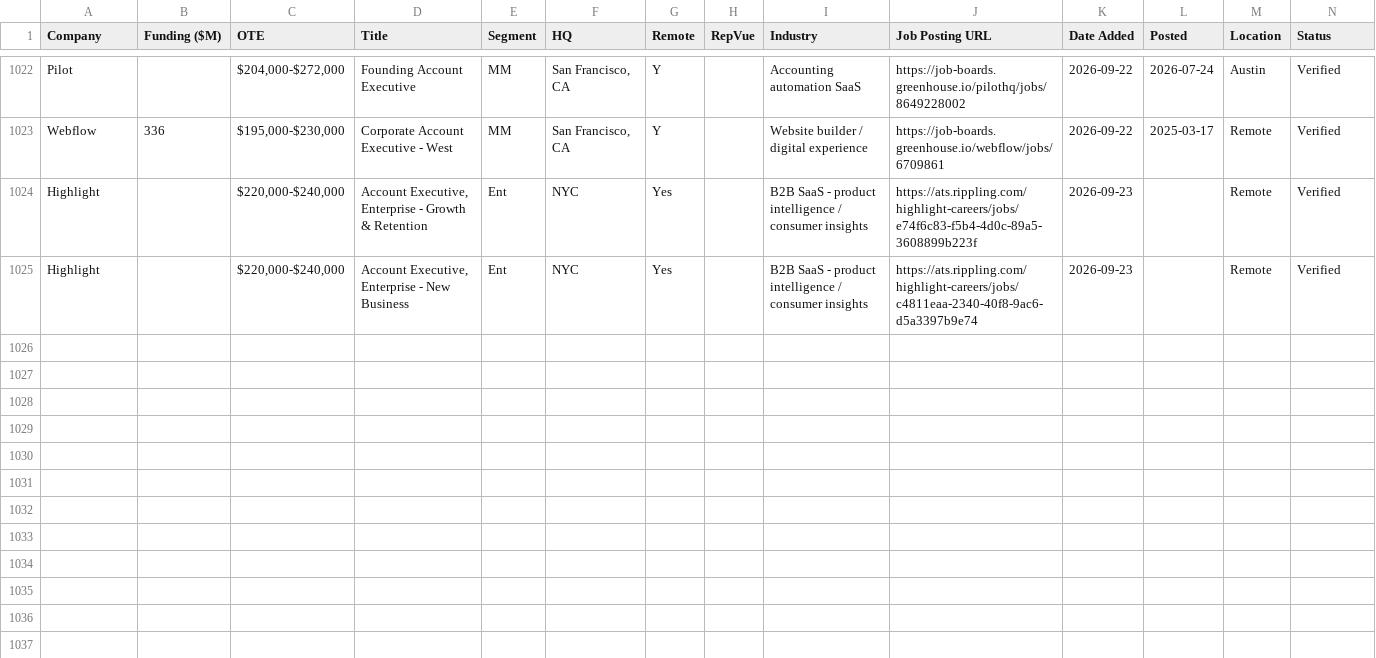
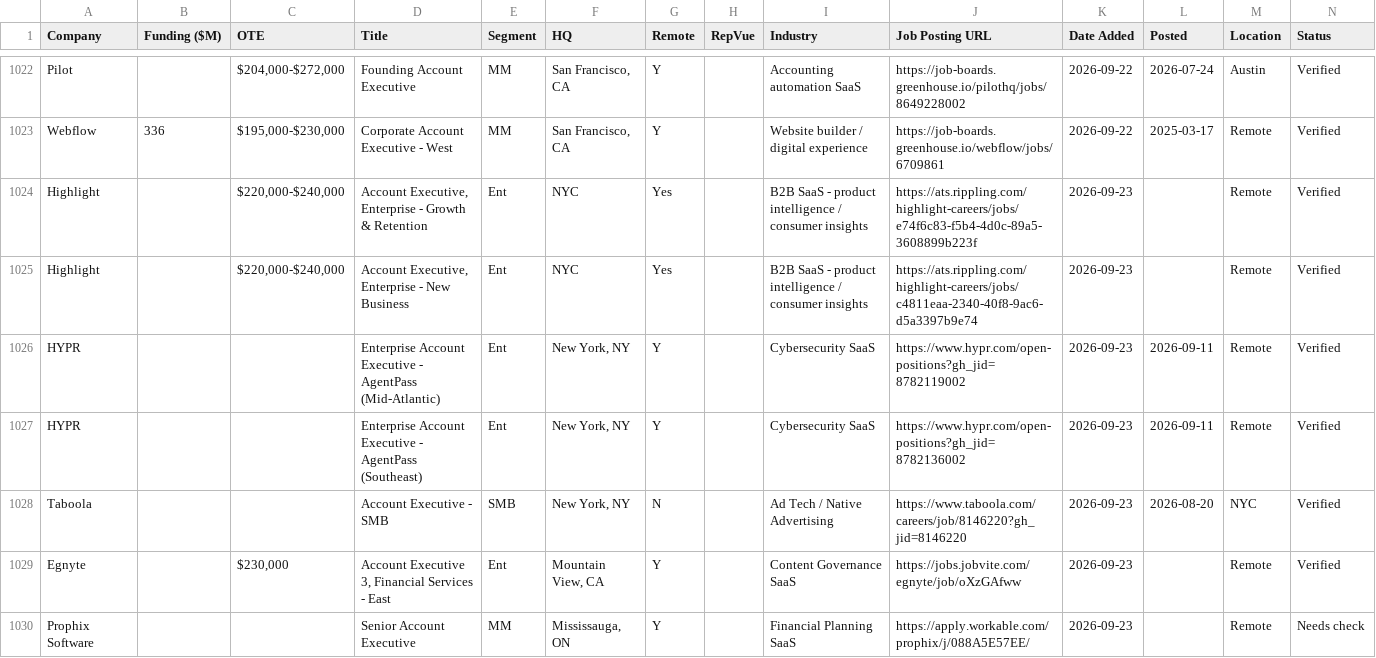
Before and after one commit to eric-hastie/remote-ae-job-hunt, a CSV file: data/2026-09-23.csv, drawn as a sheet; only a part is shown, gaps mark what is left out; the diff names each change by its address in the sheet, - before the commit and + after, or states it on an @@ line.

```diff
--- a/data/2026-09-23.csv
+++ b/data/2026-09-23.csv
+row 1026: HYPR |  |  | Enterprise Account Executive - AgentPass (Mid-Atlantic) | Ent | New York, NY | Y |  | Cybersecurity SaaS | https://www.hypr.com/open-positions?gh_jid=8782119002 | 2026-09-23 | 2026-09-11 | Remote | Verified
+row 1027: HYPR |  |  | Enterprise Account Executive - AgentPass (Southeast) | Ent | New York, NY | Y |  | Cybersecurity SaaS | https://www.hypr.com/open-positions?gh_jid=8782136002 | 2026-09-23 | 2026-09-11 | Remote | Verified
+row 1028: Taboola |  |  | Account Executive - SMB | SMB | New York, NY | N |  | Ad Tech / Native Advertising | https://www.taboola.com/careers/job/8146220?gh_jid=8146220 | 2026-09-23 | 2026-08-20 | NYC | Verified
+row 1029: Egnyte |  | $230,000 | Account Executive 3, Financial Services - East | Ent | Mountain View, CA | Y |  | Content Governance SaaS | https://jobs.jobvite.com/egnyte/job/oXzGAfww | 2026-09-23 |  | Remote | Verified
+row 1030: Prophix Software |  |  | Senior Account Executive | MM | Mississauga, ON | Y |  | Financial Planning SaaS | https://apply.workable.com/prophix/j/088A5E57EE/ | 2026-09-23 |  | Remote | Needs check
```
Also changed, not shown: data/claude_universe.csv, data/speedrun_companies.csv, 6 other files.
